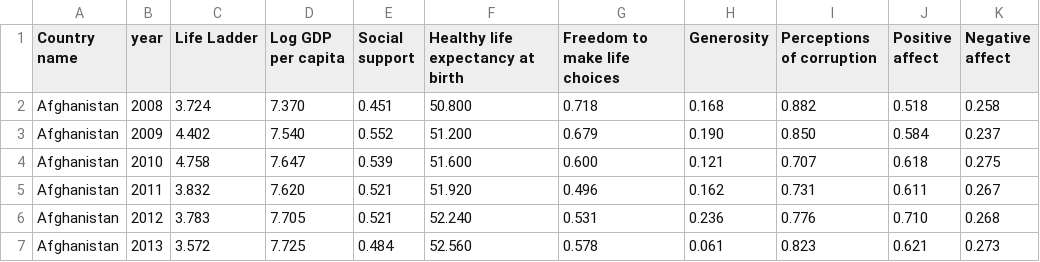
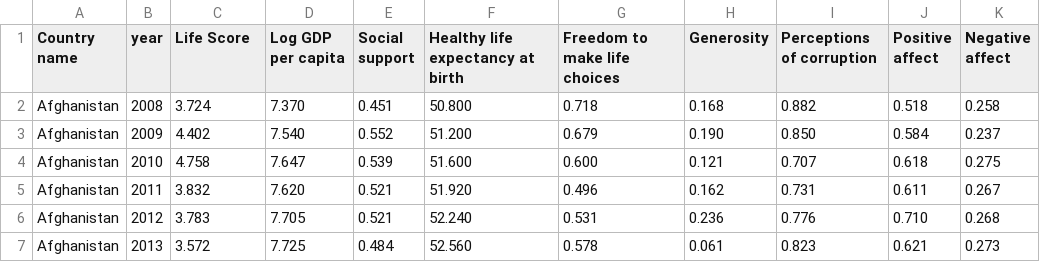
Before and after one commit to VStanys/CSV-WHR, a CSV file: world-happiness-report.csv, drawn as a sheet; only a part is shown.

Commit message:
Update world-happiness-report.csv

```diff
--- a/world-happiness-report.csv
+++ b/world-happiness-report.csv
@@ -1,2 +1,2 @@
-Country name,year,Life Ladder,Log GDP per capita,Social support,Healthy life expectancy at birth,Freedom to make life choices,Generosity,Perceptions of corruption,Positive affect,Negative affect
+Country name,year,Life Score,Log GDP per capita,Social support,Healthy life expectancy at birth,Freedom to make life choices,Generosity,Perceptions of corruption,Positive affect,Negative affect
 Afghanistan,2008,3.724,7.370,0.451,50.800,0.718,0.168,0.882,0.518,0.258
```
